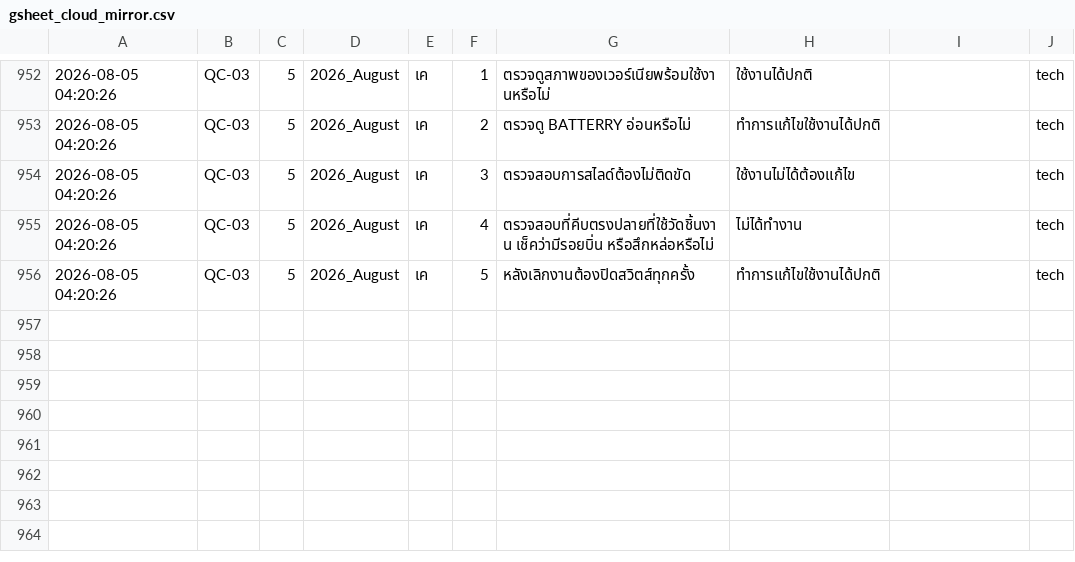
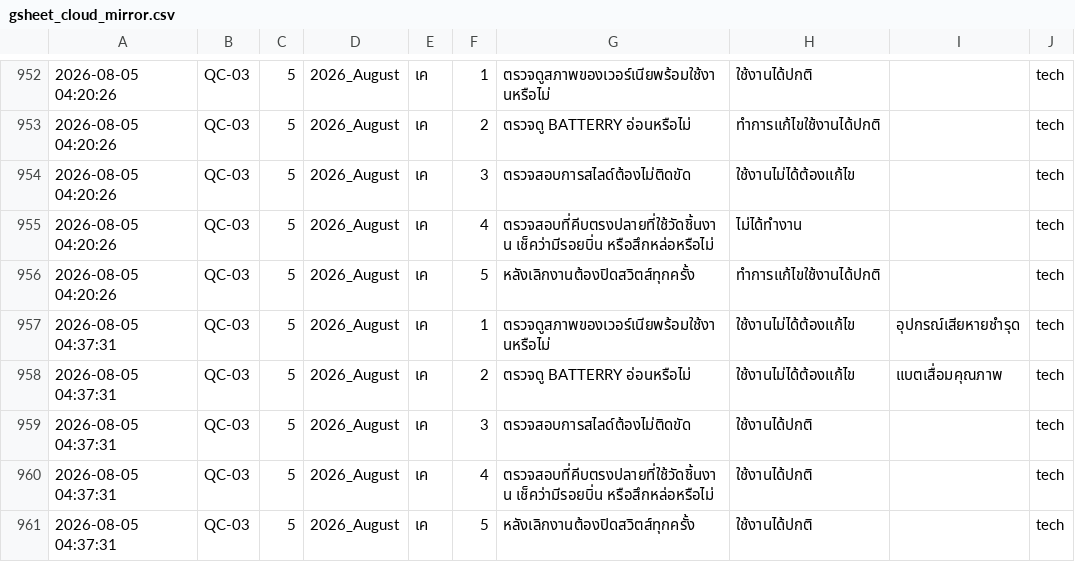
Before and after one commit to kayppc-cell/factory-maintenance-system, a CSV file: gsheet_cloud_mirror.csv, drawn as a sheet; only a part is shown, gaps mark what is left out; the diff names each change by its address in the sheet, - before the commit and + after, or states it on an @@ line.

Commit message:
Auto-Sync Bulk CSV Records

```diff
--- a/gsheet_cloud_mirror.csv
+++ b/gsheet_cloud_mirror.csv
+row 957: 2026-08-05 04:37:31 | QC-03 | 5 | 2026_August | เค | 1 | ตรวจดูสภาพของเวอร์เนียพร้อมใช้งานหรือไม่ | ใช้งานไม่ได้ต้องแก้ไข | อุปกรณ์เสียหายชำรุด | tech
+row 958: 2026-08-05 04:37:31 | QC-03 | 5 | 2026_August | เค | 2 | ตรวจดู BATTERRY อ่อนหรือไม่ | ใช้งานไม่ได้ต้องแก้ไข | แบตเสื่อมคุณภาพ | tech
+row 959: 2026-08-05 04:37:31 | QC-03 | 5 | 2026_August | เค | 3 | ตรวจสอบการสไลด์ต้องไม่ติดขัด | ใช้งานได้ปกติ |  | tech
+row 960: 2026-08-05 04:37:31 | QC-03 | 5 | 2026_August | เค | 4 | ตรวจสอบที่คีบตรงปลายที่ใช้วัดชิ้นงาน เช็คว่ามีรอยบิ่น หรือสึกหล่อหรือไม่ | ใช้งานได้ปกติ |  | tech
+row 961: 2026-08-05 04:37:31 | QC-03 | 5 | 2026_August | เค | 5 | หลังเลิกงานต้องปิดสวิตส์ทุกครั้ง | ใช้งานได้ปกติ |  | tech
```
